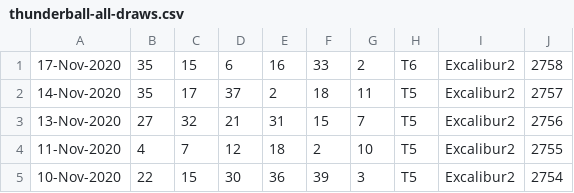
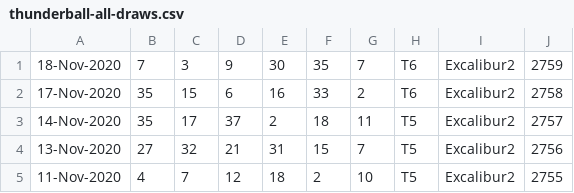
Before and after one commit to pastorcmentarny/DomJavaKB, a CSV file: data/lotto/thunderball-all-draws.csv, drawn as a sheet; only a part is shown; the shorter side is filled out with more unchanged rows.

```diff
--- a/data/lotto/thunderball-all-draws.csv
+++ b/data/lotto/thunderball-all-draws.csv
@@ -1 +1,2 @@
+18-Nov-2020,7,3,9,30,35,7,T6,Excalibur2,2759
 17-Nov-2020,35,15,6,16,33,2,T6,Excalibur2,2758
```
Also changed, not shown: data/lotto/lotto-hotpicks-all-draws.csv, 4 other files.
